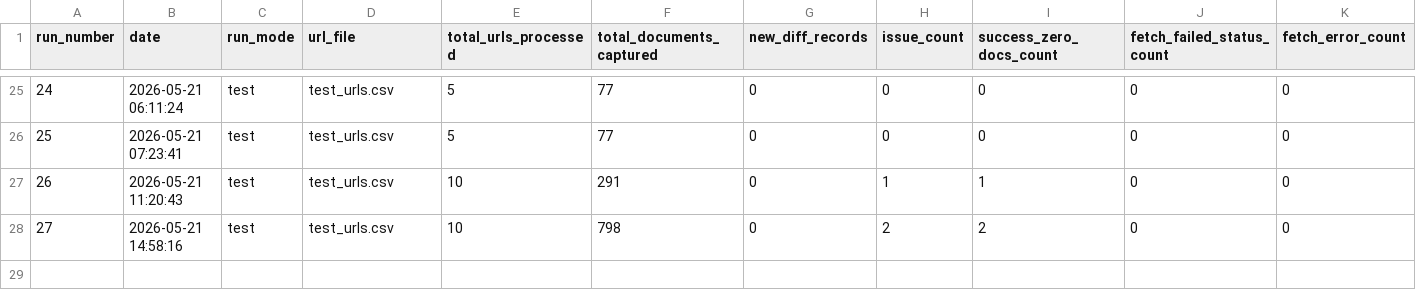
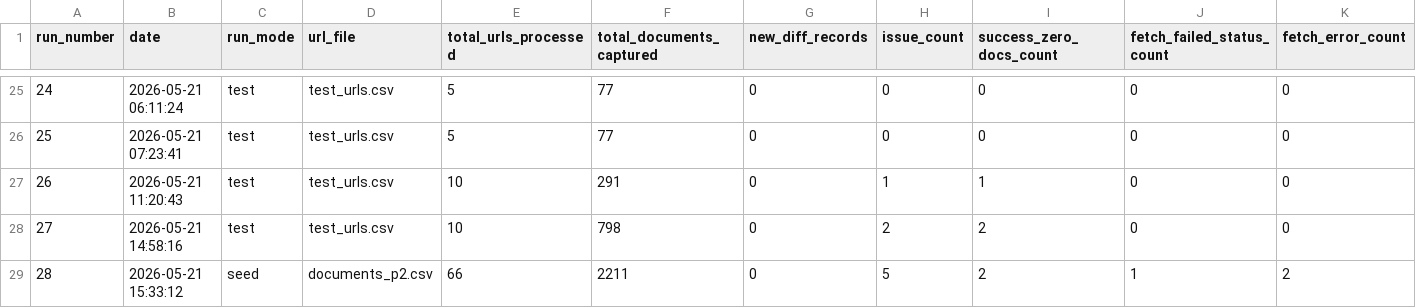
Before and after one commit to Shyam7291/document-monitor, a CSV file: run_summary_v2.csv, drawn as a sheet; only a part is shown, gaps mark what is left out; rows hold the shown columns only; the diff names each change by its address in the sheet, - before the commit and + after, or states it on an @@ line.

```diff
--- a/run_summary_v2.csv
+++ b/run_summary_v2.csv
+row 29: 28 | 2026-05-21 15:33:12 | seed | documents_p2.csv | 66 | 2211 | 0 | 5 | 2 | 1 | 2
```
Also changed, not shown: capture_issues.csv, 2 other files.
